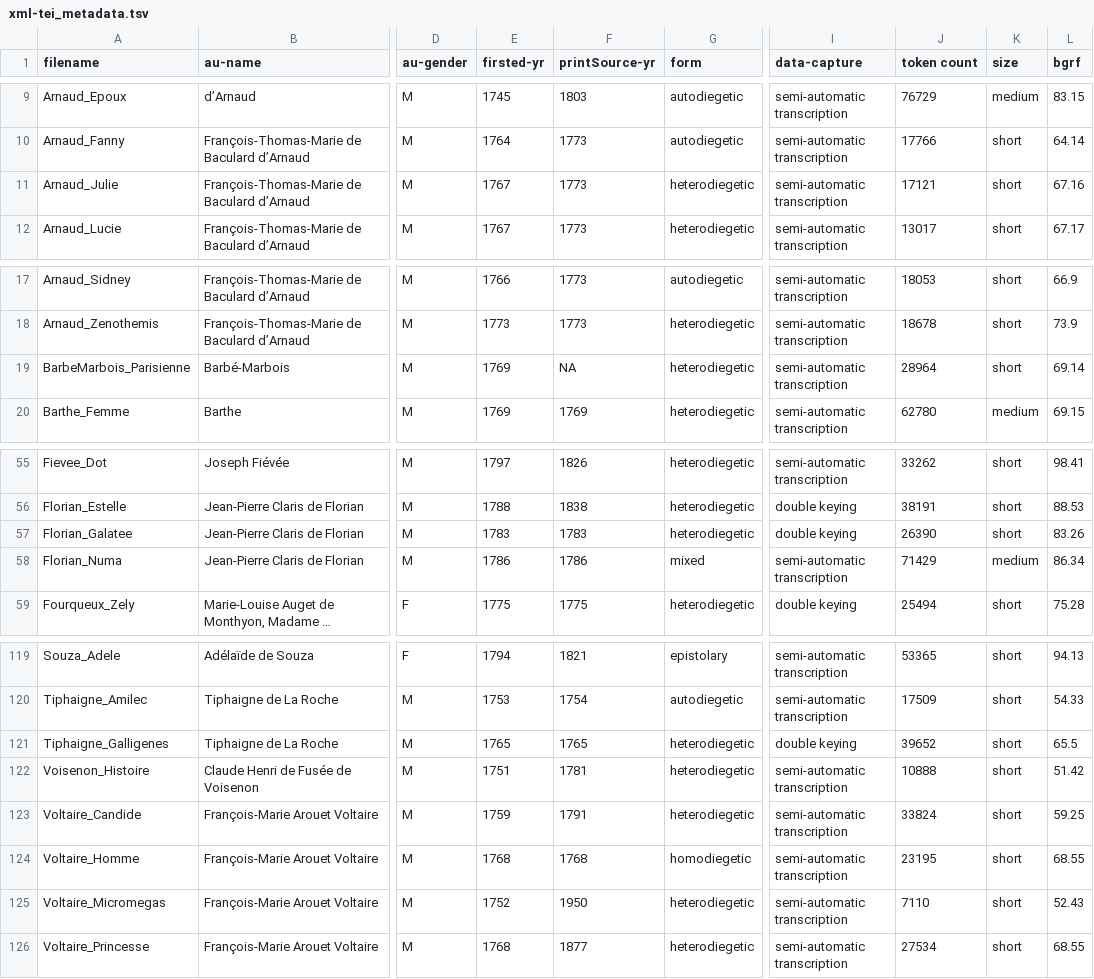
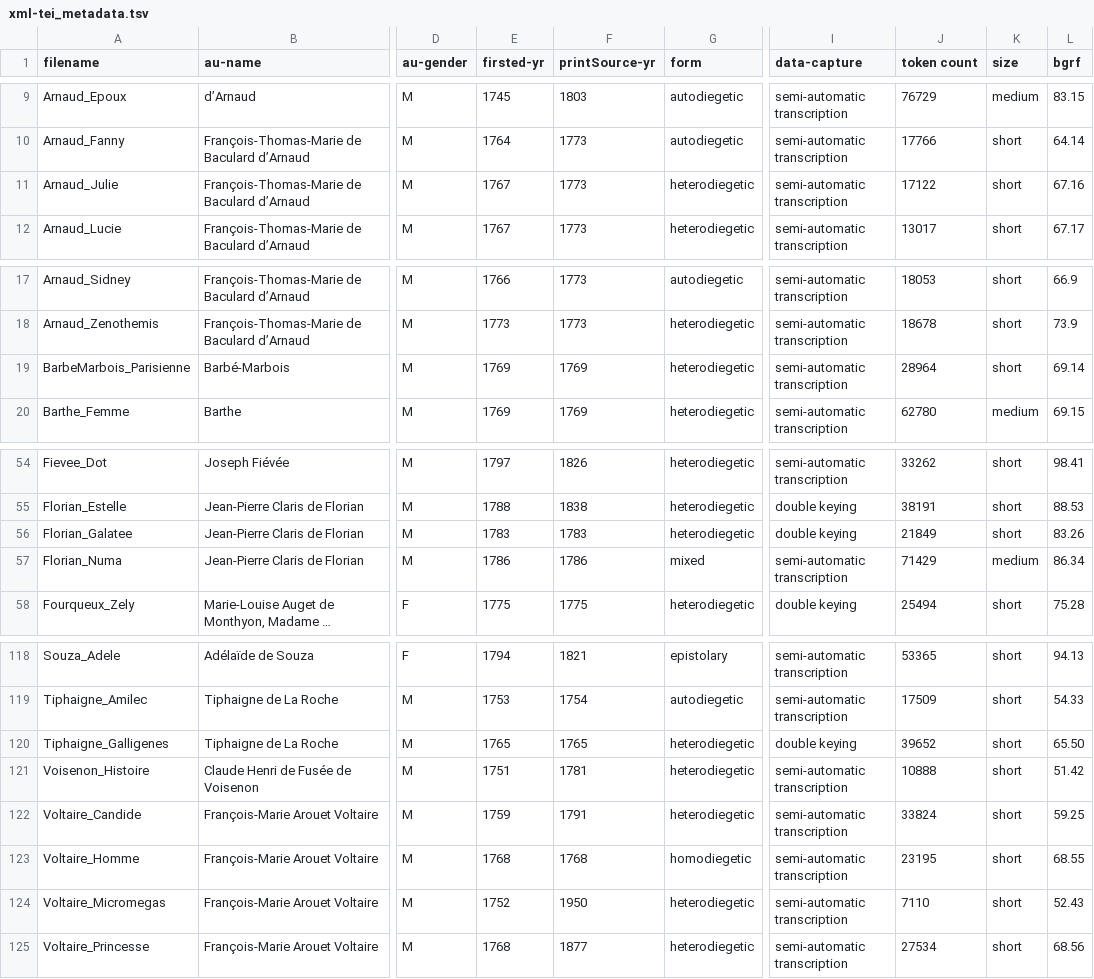
Before and after one commit to MiMoText/roman18, a TSV file: XML-TEI/xml-tei_metadata.tsv, drawn as a sheet; only a part is shown, gaps mark what is left out; long unchanged cells end in …; addresses are those after the commit; the diff covers the shown part only; the diff names each change by its address in the sheet, - before the commit and + after, or states it on an @@ line.

```diff
--- a/XML-TEI/xml-tei_metadata.tsv
+++ b/XML-TEI/xml-tei_metadata.tsv
-J11 (token count): 17121
+J11 (token count): 17122
-F19 (printSource-yr): NA
+F19 (printSource-yr): 1769
-J56 (token count): 26390
+J56 (token count): 21849
-L120 (bgrf): 65.5
+L120 (bgrf): 65.50
-L125 (bgrf): 68.55
+L125 (bgrf): 68.56
```
Also changed, not shown: 1 removed row and 11 edited cells elsewhere in this file, 2 other files.
